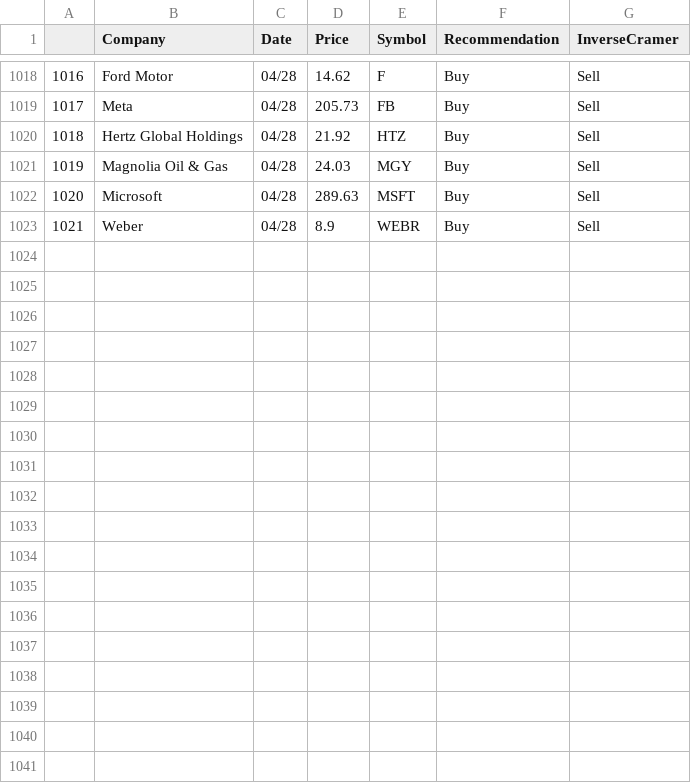
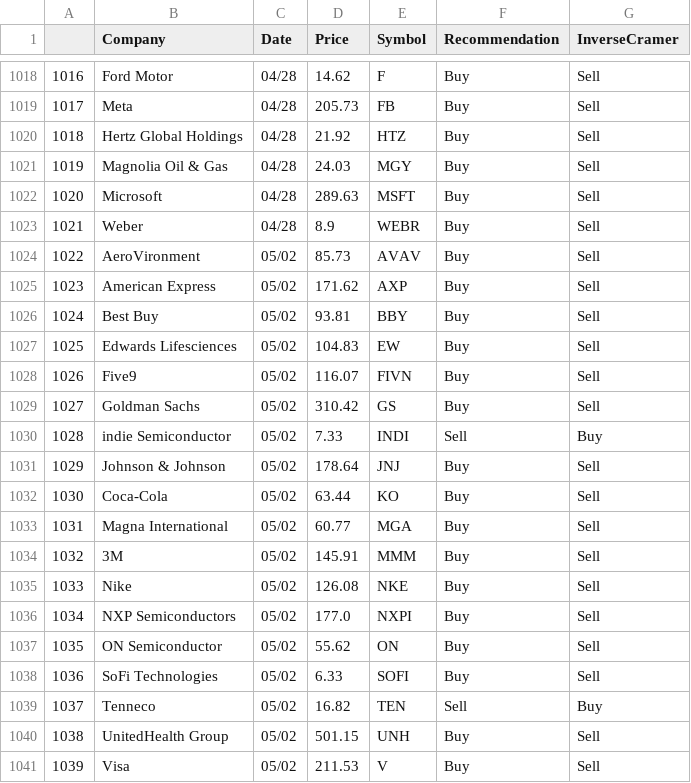
Before and after one commit to jmaslek/InverseCramer, a CSV file: AllRecommendations.csv, drawn as a sheet; only a part is shown, gaps mark what is left out; the diff names each change by its address in the sheet, - before the commit and + after, or states it on an @@ line.

```diff
--- a/AllRecommendations.csv
+++ b/AllRecommendations.csv
+row 1024: 1022 | AeroVironment | 05/02 | 85.73 | AVAV | Buy | Sell
+row 1025: 1023 | American Express | 05/02 | 171.62 | AXP | Buy | Sell
+row 1026: 1024 | Best Buy | 05/02 | 93.81 | BBY | Buy | Sell
+row 1027: 1025 | Edwards Lifesciences | 05/02 | 104.83 | EW | Buy | Sell
+row 1028: 1026 | Five9 | 05/02 | 116.07 | FIVN | Buy | Sell
+row 1029: 1027 | Goldman Sachs | 05/02 | 310.42 | GS | Buy | Sell
+row 1030: 1028 | indie Semiconductor | 05/02 | 7.33 | INDI | Sell | Buy
+row 1031: 1029 | Johnson & Johnson | 05/02 | 178.64 | JNJ | Buy | Sell
+row 1032: 1030 | Coca-Cola | 05/02 | 63.44 | KO | Buy | Sell
+row 1033: 1031 | Magna International | 05/02 | 60.77 | MGA | Buy | Sell
+row 1034: 1032 | 3M | 05/02 | 145.91 | MMM | Buy | Sell
+row 1035: 1033 | Nike | 05/02 | 126.08 | NKE | Buy | Sell
+row 1036: 1034 | NXP Semiconductors | 05/02 | 177.0 | NXPI | Buy | Sell
+row 1037: 1035 | ON Semiconductor | 05/02 | 55.62 | ON | Buy | Sell
+row 1038: 1036 | SoFi Technologies | 05/02 | 6.33 | SOFI | Buy | Sell
+row 1039: 1037 | Tenneco | 05/02 | 16.82 | TEN | Sell | Buy
+row 1040: 1038 | UnitedHealth Group | 05/02 | 501.15 | UNH | Buy | Sell
+row 1041: 1039 | Visa | 05/02 | 211.53 | V | Buy | Sell
```
Also changed, not shown: 1 other file.
